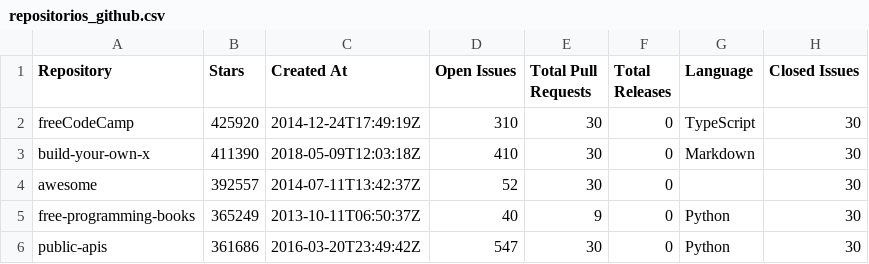
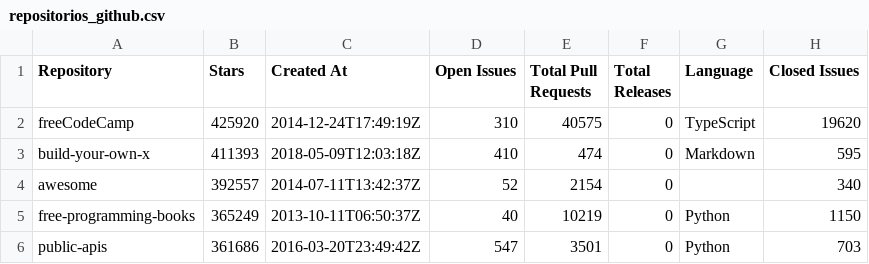
Before and after one commit to marcusvco/laboratorio-01-repositorios-populares, a CSV file: repositorios_github.csv, drawn as a sheet.

```diff
--- a/repositorios_github.csv
+++ b/repositorios_github.csv
@@ -1,6 +1,6 @@
 Repository,Stars,Created At,Open Issues,Total Pull Requests,Total Releases,Language,Closed Issues
-freeCodeCamp,425920,2014-12-24T17:49:19Z,310,30,0,TypeScript,30
-build-your-own-x,411390,2018-05-09T12:03:18Z,410,30,0,Markdown,30
-awesome,392557,2014-07-11T13:42:37Z,52,30,0,,30
-free-programming-books,365249,2013-10-11T06:50:37Z,40,9,0,Python,30
-public-apis,361686,2016-03-20T23:49:42Z,547,30,0,Python,30
+freeCodeCamp,425920,2014-12-24T17:49:19Z,310,40575,0,TypeScript,19620
+build-your-own-x,411393,2018-05-09T12:03:18Z,410,474,0,Markdown,595
+awesome,392557,2014-07-11T13:42:37Z,52,2154,0,,340
+free-programming-books,365249,2013-10-11T06:50:37Z,40,10219,0,Python,1150
+public-apis,361686,2016-03-20T23:49:42Z,547,3501,0,Python,703
```
Also changed, not shown: 1 other file.
